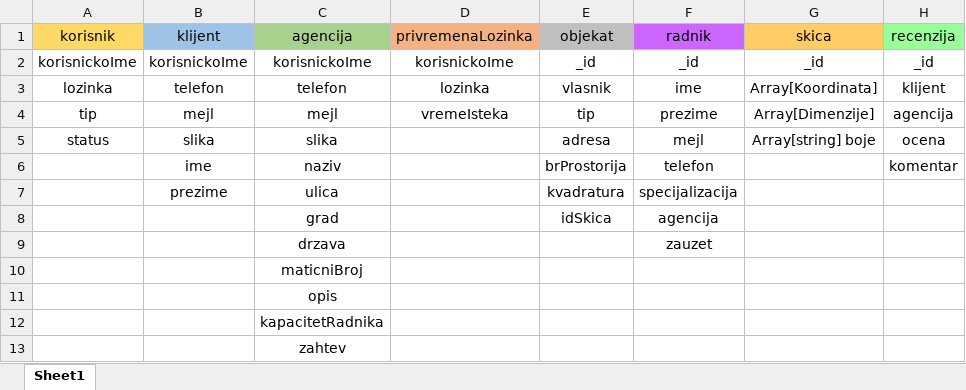
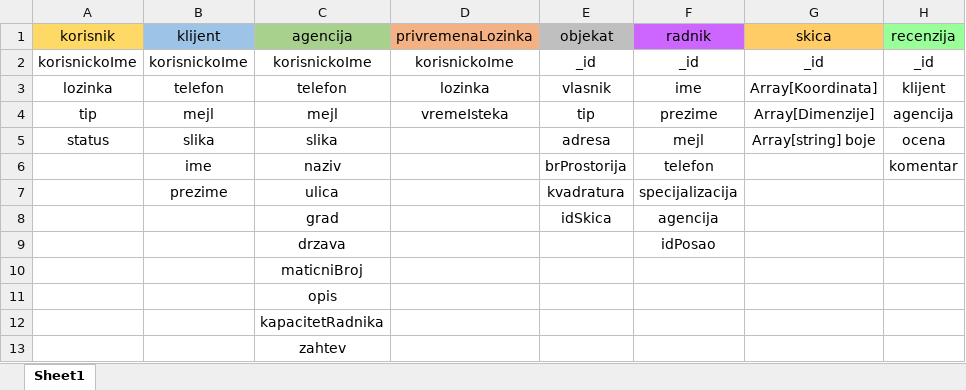
Before and after one commit to kosovac-mateja/DomIzSnova, an Excel workbook: skicaDB.xlsx, sheet Sheet1, drawn as a sheet; only a part is shown; values as stored, in another font and other column widths than the file's, no borders; the diff names each change by its address in the sheet, - before the commit and + after, or states it on an @@ line.

Commit message:
Uradjeni agencija/poslovi
Agencija sada moze da prihvata poslove,  da vidi skicu, da dodeljuje radnike na posao, da unapredjuje rad na prostorijama..

```diff
--- a/skicaDB.xlsx (sheet Sheet1)
+++ b/skicaDB.xlsx (sheet Sheet1)
-F9 (radnik): zauzet
+F9 (radnik): idPosao
```
Also changed, not shown: 37 other files.
